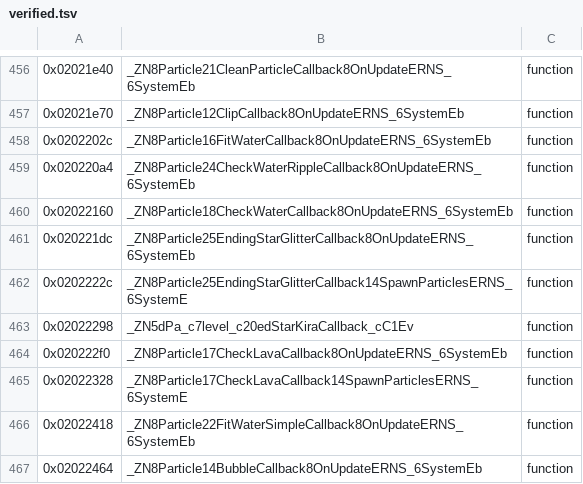
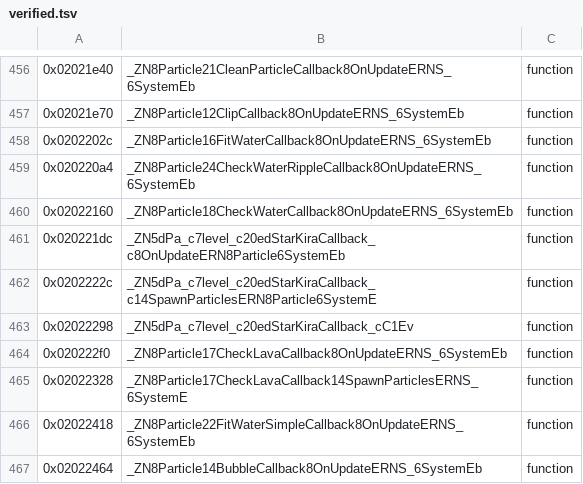
Before and after one commit to AdrianBros/sm64ds-decomp, a TSV file: symbols/verified.tsv, drawn as a sheet; only a part is shown, gaps mark what is left out.

Commit message:
Recover dPa star callback methods as native C++

```diff
--- a/symbols/verified.tsv
+++ b/symbols/verified.tsv
@@ -460,4 +460,4 @@
 0x02022160	_ZN8Particle18CheckWaterCallback8OnUpdateERNS_6SystemEb	function
-0x020221dc	_ZN8Particle25EndingStarGlitterCallback8OnUpdateERNS_6SystemEb	function
-0x0202222c	_ZN8Particle25EndingStarGlitterCallback14SpawnParticlesERNS_6SystemE	function
+0x020221dc	_ZN5dPa_c7level_c20edStarKiraCallback_c8OnUpdateERN8Particle6SystemEb	function
+0x0202222c	_ZN5dPa_c7level_c20edStarKiraCallback_c14SpawnParticlesERN8Particle6SystemE	function
 0x02022298	_ZN5dPa_c7level_c20edStarKiraCallback_cC1Ev	function
```
Also changed, not shown: 11 other files.
